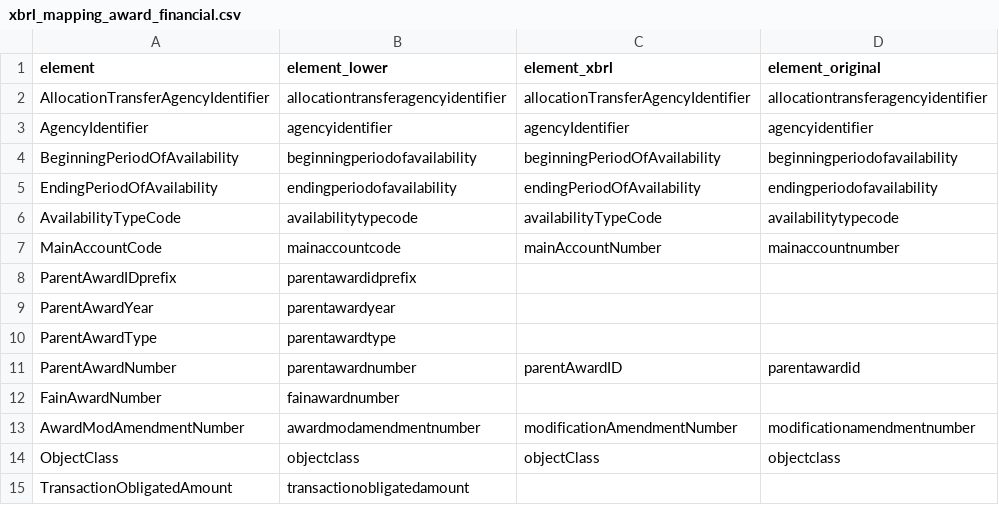
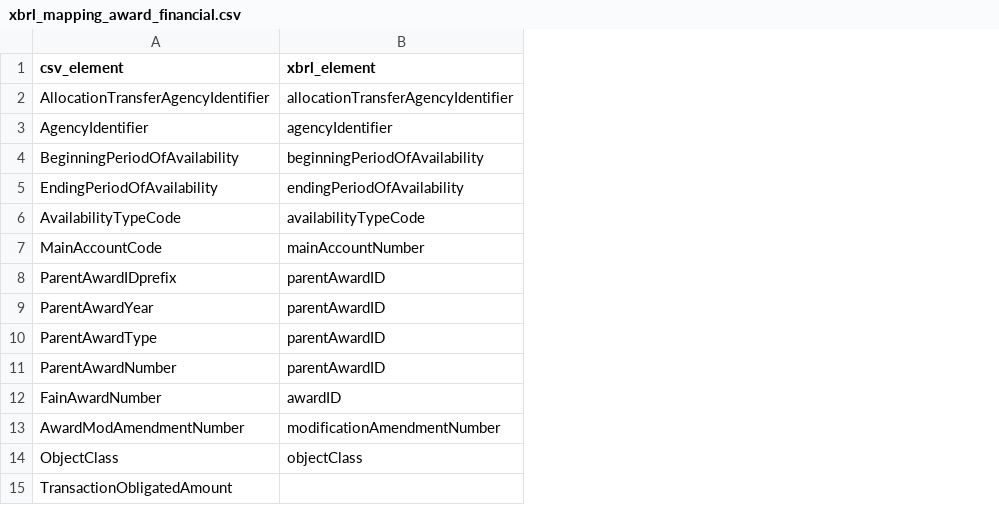
Before and after one commit to 18F/data-act-pilot, a CSV file: mappings/xbrl_mapping_award_financial.csv, drawn as a sheet; removed rows and columns are numbered as before the commit, all else as after; the diff names each change by its address in the sheet, - before the commit and + after, or states it on an @@ line.

```diff
--- a/mappings/xbrl_mapping_award_financial.csv
+++ b/mappings/xbrl_mapping_award_financial.csv
-column B (element_lower), rows 2-15: allocationtransferagencyidentifier | agencyidentifier | beginningperiodofavailability | endingperiodofavailability | availabilitytypecode | mainaccountcode | parentawardidprefix | parentawardyear | parentawardtype | parentawardnumber | fainawardnumber | awardmodamendmentnumber | objectclass | transactionobligatedamount
-column D (element_original), rows 2-14: allocationtransferagencyidentifier | agencyidentifier | beginningperiodofavailability | endingperiodofavailability | availabilitytypecode | mainaccountnumber |  |  |  | parentawardid |  | modificationamendmentnumber | objectclass
-A1: element
+A1: csv_element
-B1: element_xbrl
+B1: xbrl_element
-B8:B10 (xbrl_element): (empty)
+B8:B10 (xbrl_element): parentAwardID
-B12 (xbrl_element): (empty)
+B12 (xbrl_element): awardID
```
Also changed, not shown: mappings/xbrl_elements.csv, mappings/xbrl_mapping_approp.csv, 3 other files.
